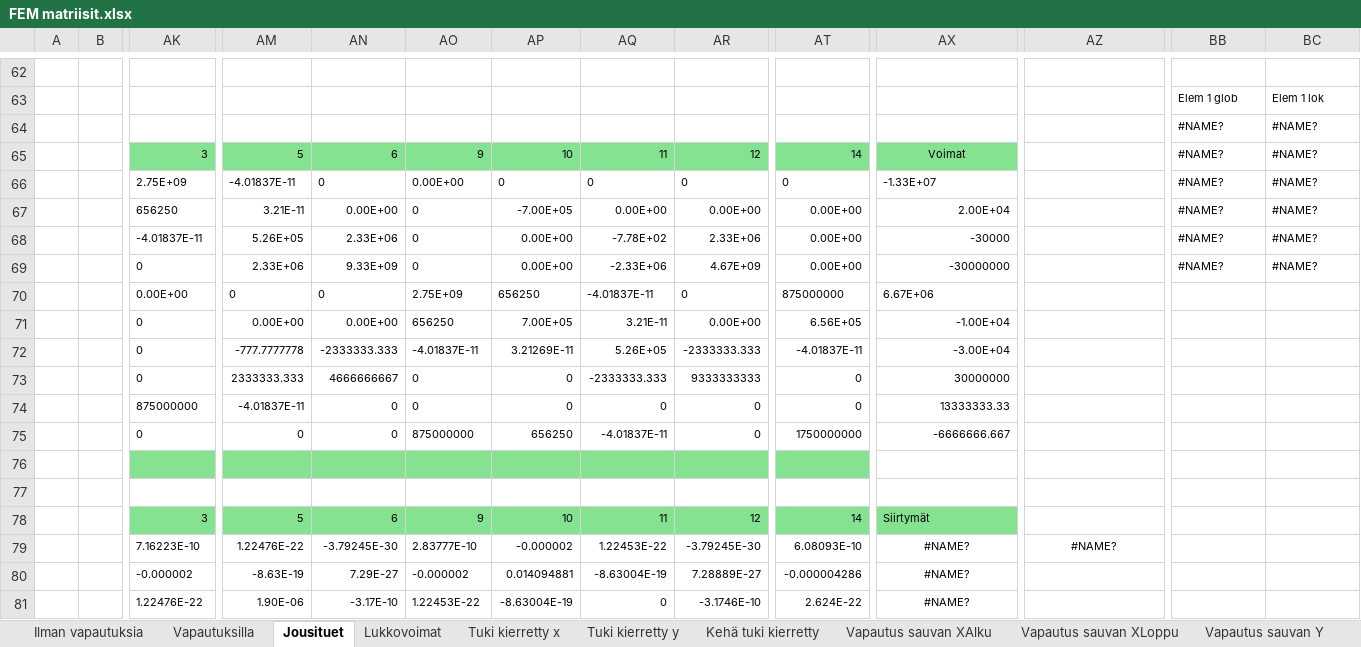
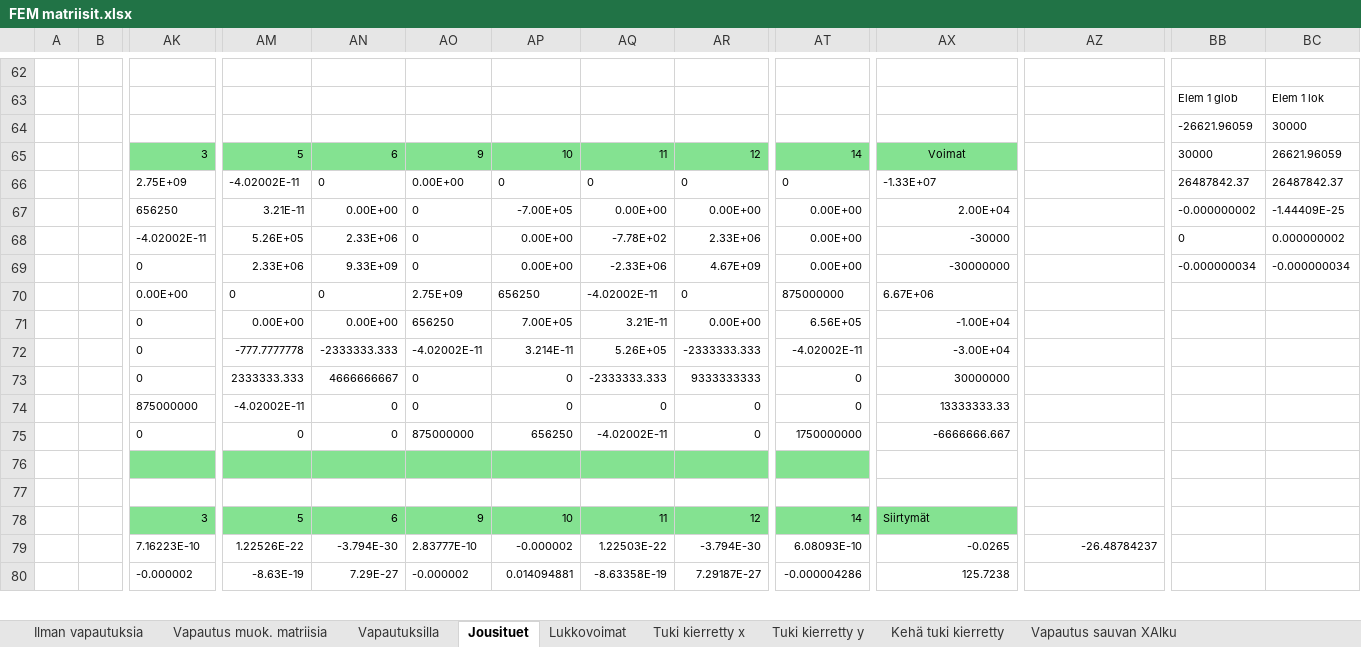
Before and after one commit to VillePe/vefem, an Excel workbook: theory/FEM matriisit.xlsx, sheet Jousituet, drawn as a sheet; only a part is shown, gaps mark what is left out; values as stored, in another font and other column widths than the file's, no borders; charts and pictures and conditional formats not drawn; removed rows and columns are numbered as before the commit, all else as after; rows hold the shown columns only; the diff covers the shown part only; the diff names each change by its address in the sheet, - before the commit and + after, or states it on an @@ line.

```diff
--- a/theory/FEM matriisit.xlsx (sheet Jousituet)
+++ b/theory/FEM matriisit.xlsx (sheet Jousituet)
+sheet tab: Vapautus muok. matriisia
-row 64:  |  |  |  |  |  |  |  |  |  |  |  | #NAME? | #NAME?
+row 64:  |  |  |  |  |  |  |  |  |  |  |  | -26621.96059 | 30000
-BB65: #NAME?
+BB65: 30000
-BC65: #NAME?
+BC65: 26621.96059
-AM66: -4.01837E-11
+AM66: -4.02002E-11
-BB66: #NAME?
+BB66: 26487842.37
-BC66: #NAME?
+BC66: 26487842.37
-BB67: #NAME?
+BB67: -0.000000002
-BC67: #NAME?
+BC67: -1.44409E-25
-AK68: -4.01837E-11
+AK68: -4.02002E-11
-BB68: #NAME?
+BB68: 0
-BC68: #NAME?
+BC68: 0.000000002
-BB69: #NAME?
+BB69: -0.000000034
-BC69: #NAME?
+BC69: -0.000000034
-AQ70: -4.01837E-11
+AQ70: -4.02002E-11
-AO72: -4.01837E-11
+AO72: -4.02002E-11
-AP72: 3.21269E-11
+AP72: 3.214E-11
-AT72: -4.01837E-11
+AT72: -4.02002E-11
-AM74: -4.01837E-11
+AM74: -4.02002E-11
-AQ75: -4.01837E-11
+AQ75: -4.02002E-11
-AM79: 1.22476E-22
+AM79: 1.22526E-22
-AN79: -3.79245E-30
+AN79: -3.794E-30
-AQ79: 1.22453E-22
+AQ79: 1.22503E-22
-AR79: -3.79245E-30
+AR79: -3.794E-30
-AX79: #NAME?
+AX79: -0.0265
-AX79:AX80 alignment: center
+AX79:AX80 alignment: right
-AZ79: #NAME?
+AZ79: -26.48784237
-AZ79 alignment: center
+AZ79 alignment: right
-AQ80: -8.63004E-19
+AQ80: -8.63358E-19
-AR80: 7.28889E-27
+AR80: 7.29187E-27
-AX80: #NAME?
+AX80: 125.7238
-row 81:  |  | 1.22476E-22 | 1.90E-06 | -3.17E-10 | 1.22453E-22 | -8.63004E-19 | 0 | -3.1746E-10 | 2.624E-22 | #NAME?
```
Also changed, not shown: 4 added rows, 3 removed rows, 61 edited cells and cell formats elsewhere in this sheet, sheet Vapautuksilla, sheet Kehä tuki kierretty, sheet Ilman vapautuksia, sheet Tuki kierretty x, sheet Vapautus sauvan XLoppu, sheet Tuki kierretty y, 3 more sheets, other sheet tabs, charts or pictures, 2 other files.
